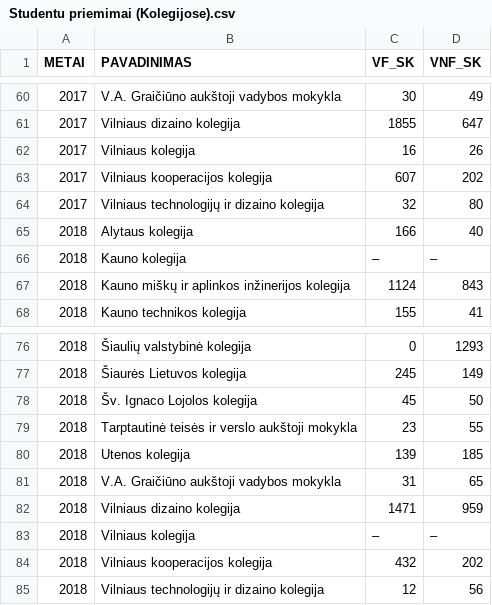
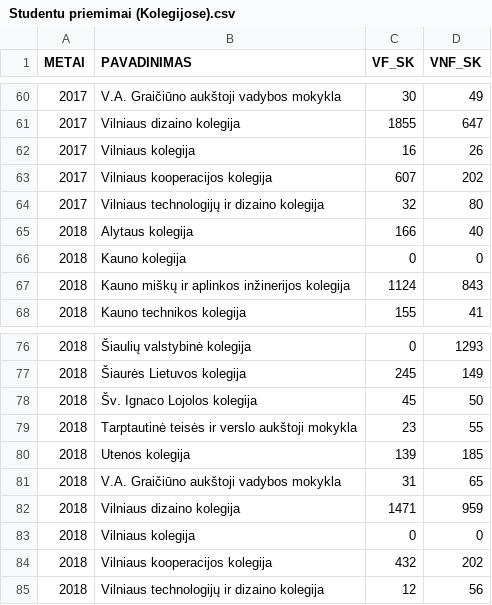
Before and after one commit to VytautasBoznis/ML, a CSV file: CSV/Studentu priemimai (Kolegijose).csv, drawn as a sheet; only a part is shown, gaps mark what is left out.

```diff
--- a/CSV/Studentu priemimai (Kolegijose).csv
+++ b/CSV/Studentu priemimai (Kolegijose).csv
@@ -65,3 +65,3 @@ METAI;PAVADINIMAS;VF_SK;VNF_SK
 2018;Alytaus kolegija;166;40
-2018;Kauno kolegija;–;–
+2018;Kauno kolegija;0;0
 2018;Kauno miškų ir aplinkos inžinerijos kolegija;1124;843
@@ -82,3 +82,3 @@ METAI;PAVADINIMAS;VF_SK;VNF_SK
 2018;Vilniaus dizaino kolegija;1471;959
-2018;Vilniaus kolegija;–;–
+2018;Vilniaus kolegija;0;0
 2018;Vilniaus kooperacijos kolegija;432;202
```
Also changed, not shown: CSV/Studentu priemimai (Univeristetuose).csv.
